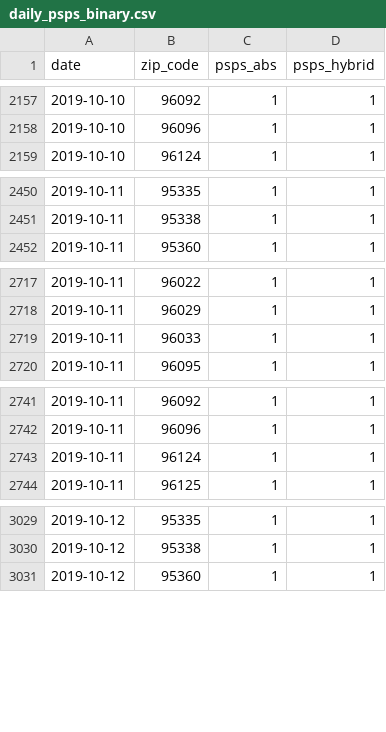
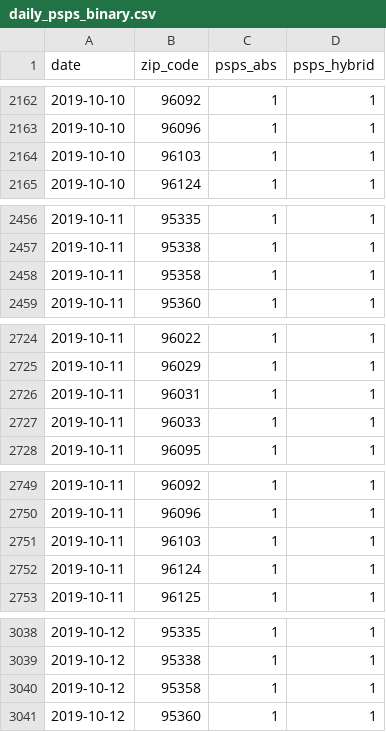
Before and after one commit to laurenwilner/psps_ca_analysis, a CSV file: data/daily_psps_binary.csv, drawn as a sheet; only a part is shown, gaps mark what is left out; the diff covers the shown part only.

```diff
--- a/data/daily_psps_binary.csv
+++ b/data/daily_psps_binary.csv
@@ -2158,2 +2163,3 @@
 2019-10-10,96096,1,1
+2019-10-10,96103,1,1
 2019-10-10,96124,1,1
@@ -2451,2 +2457,3 @@
 2019-10-11,95338,1,1
+2019-10-11,95358,1,1
 2019-10-11,95360,1,1
@@ -2718,2 +2725,3 @@
 2019-10-11,96029,1,1
+2019-10-11,96031,1,1
 2019-10-11,96033,1,1
@@ -2742,2 +2750,3 @@
 2019-10-11,96096,1,1
+2019-10-11,96103,1,1
 2019-10-11,96124,1,1
@@ -3030,2 +3039,3 @@
 2019-10-12,95338,1,1
+2019-10-12,95358,1,1
 2019-10-12,95360,1,1
```
Also changed, not shown: 34 added rows elsewhere in this file, 6 other files.
